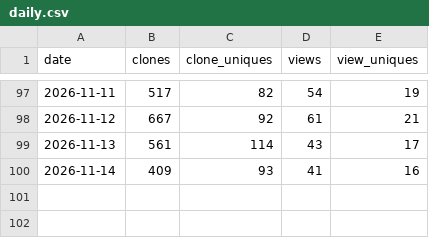
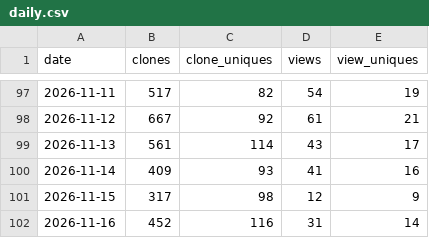
Before and after one commit to GaZmagik/iso-24495, a CSV file: data/daily.csv, drawn as a sheet; only a part is shown, gaps mark what is left out.

```diff
--- a/data/daily.csv
+++ b/data/daily.csv
@@ -100 +100,3 @@ date,clones,clone_uniques,views,view_uniques
 2026-11-14,409,93,41,16
+2026-11-15,317,98,12,9
+2026-11-16,452,116,31,14
```
Also changed, not shown: data/referrers.csv, data/windows.csv.
